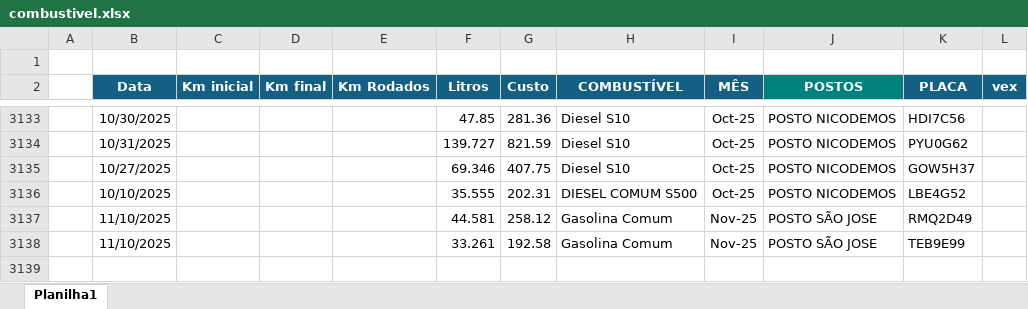
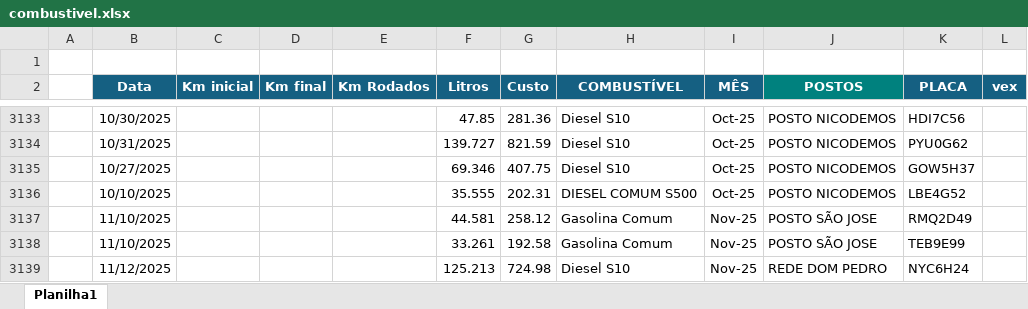
Before and after one commit to jhonnyoraculos/dashboard, an Excel workbook: data/combustivel.xlsx, sheet Planilha1, drawn as a sheet; only a part is shown, gaps mark what is left out; values as stored, in another font and other column widths than the file's, no borders; the diff names each change by its address in the sheet, - before the commit and + after, or states it on an @@ line.

```diff
--- a/data/combustivel.xlsx (sheet Planilha1)
+++ b/data/combustivel.xlsx (sheet Planilha1)
+row 3139:  | 11/12/2025 |  |  |  | 125.213 | 724.98 | Diesel S10 | Nov-25 | REDE DOM PEDRO | NYC6H24
```
Also changed, not shown: data/manutencao.xlsx.
